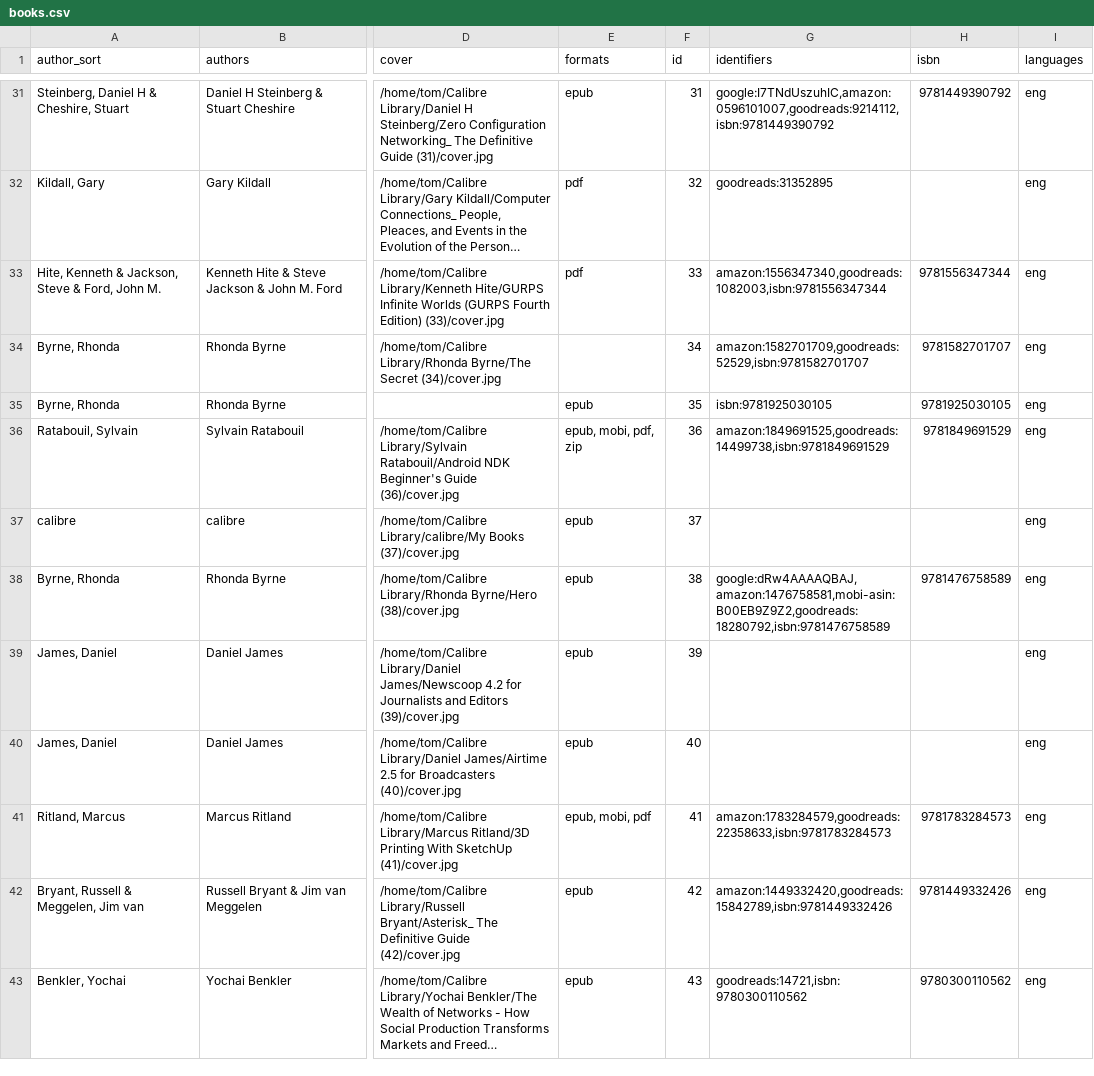
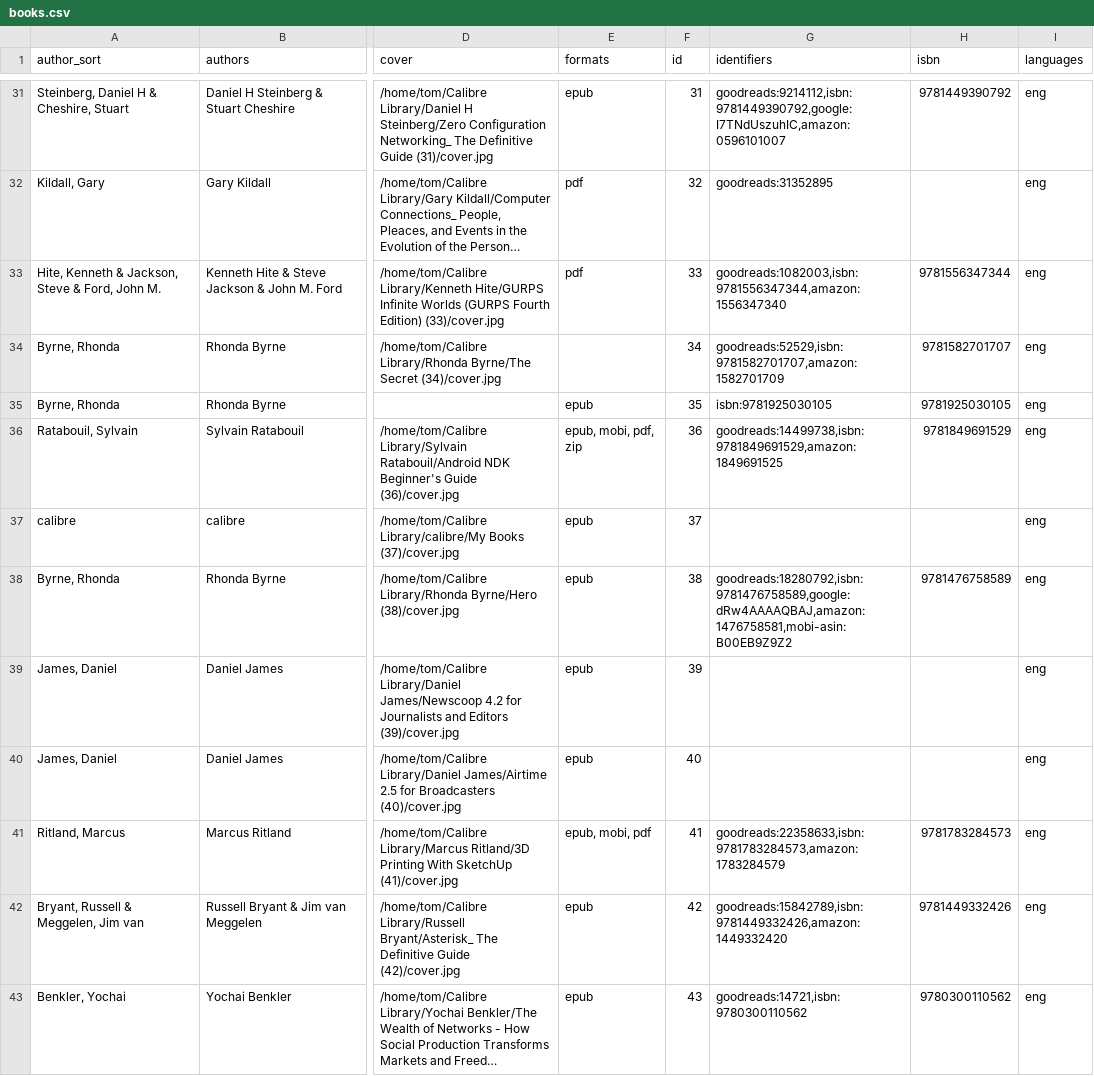
Before and after one commit to tomasparks/website, a CSV file: gobal/_data/books.csv, drawn as a sheet; only a part is shown, gaps mark what is left out; long unchanged cells end in …; the diff covers the shown part only; the diff names each change by its address in the sheet, - before the commit and + after, or states it on an @@ line.

```diff
--- a/gobal/_data/books.csv
+++ b/gobal/_data/books.csv
-G31 (identifiers): google:I7TNdUszuhIC,amazon:0596101007,goodreads:9214112,isbn:9781449390792
+G31 (identifiers): goodreads:9214112,isbn:9781449390792,google:I7TNdUszuhIC,amazon:0596101007
-G33 (identifiers): amazon:1556347340,goodreads:1082003,isbn:9781556347344
+G33 (identifiers): goodreads:1082003,isbn:9781556347344,amazon:1556347340
-G34 (identifiers): amazon:1582701709,goodreads:52529,isbn:9781582701707
+G34 (identifiers): goodreads:52529,isbn:9781582701707,amazon:1582701709
-G36 (identifiers): amazon:1849691525,goodreads:14499738,isbn:9781849691529
+G36 (identifiers): goodreads:14499738,isbn:9781849691529,amazon:1849691525
-G38 (identifiers): google:dRw4AAAAQBAJ,amazon:1476758581,mobi-asin:B00EB9Z9Z2,goodreads:18280792,isbn:9781476758589
+G38 (identifiers): goodreads:18280792,isbn:9781476758589,google:dRw4AAAAQBAJ,amazon:1476758581,mobi-asin:B00EB9Z9Z2
-G41 (identifiers): amazon:1783284579,goodreads:22358633,isbn:9781783284573
+G41 (identifiers): goodreads:22358633,isbn:9781783284573,amazon:1783284579
-G42 (identifiers): amazon:1449332420,goodreads:15842789,isbn:9781449332426
+G42 (identifiers): goodreads:15842789,isbn:9781449332426,amazon:1449332420
```
Also changed, not shown: 79 edited cells elsewhere in this file.
